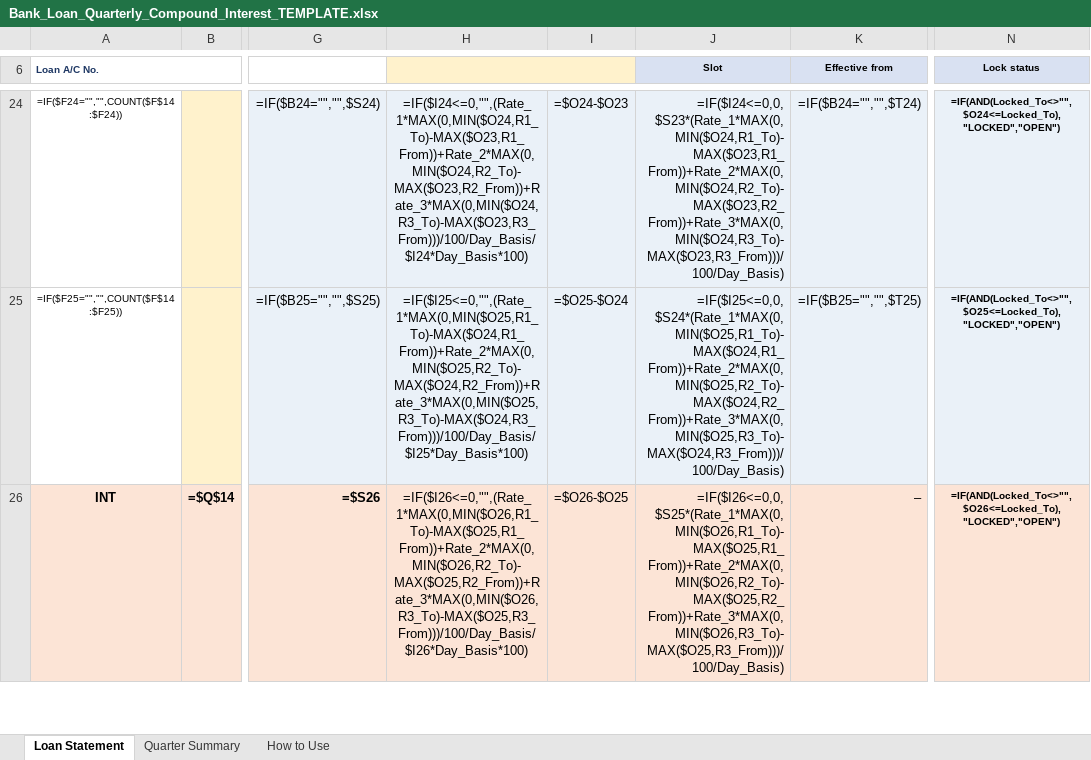
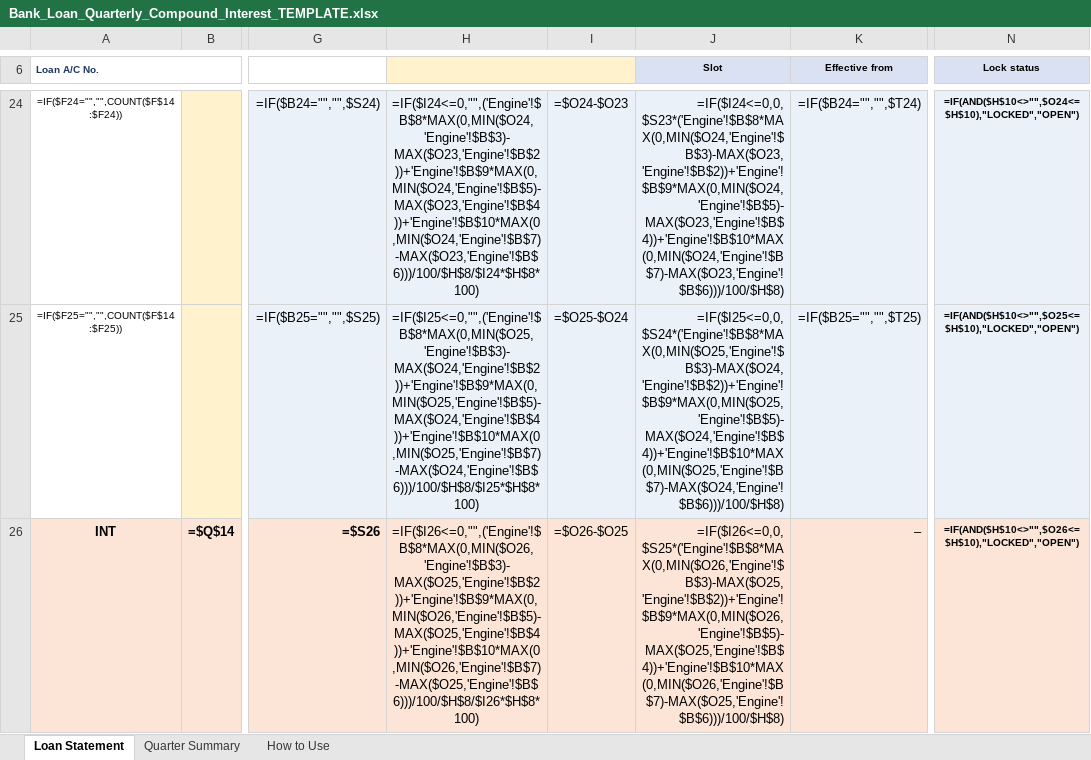
Before and after one commit to MMS-ITS/Bank_interest_rate_calculation, an Excel workbook: Bank_Loan_Quarterly_Compound_Interest_TEMPLATE.xlsx, sheet Loan Statement, drawn as a sheet; only a part is shown, gaps mark what is left out; values as stored, in another font and other column widths than the file's, no borders; formulas without a stored value are shown as written; conditional formats not drawn; the diff covers the shown part only; the diff names each change by its address in the sheet, - before the commit and + after, or states it on an @@ line.

Commit message:
Fix Excel repair on open, and set the workbook up for A4 printing
Excel 365 repaired the first build: it discarded the workbook-level defined
names, which invalidated every formula that referenced them (Loan Statement and
Engine lost their formulas; Quarter Summary, which used none, was untouched).

- remove all defined names: formulas are still authored with readable symbolic
  names, but resolve() now expands each into a direct cell reference when the
  cell is written, for worksheet formulas and data validations alike
- drop non-BMP emoji from formula strings, keeping only BMP markers
- A4 page setup on all three visible sheets: statement and summary landscape and
  one page wide, guide portrait, narrower columns so the ledger prints at ~90%
  scale, heading rows repeated, page breaks that keep each quarter block whole,
  and 'Page n of m' footers

Re-verified after the change: 123/123 assertions against the independent model,
past quarters still immune to a later rate revision, 1278 typeable cells with no
formula among them, and 0 error cells in both workbooks. Also checked with the
Open XML SDK validator - the only findings are font child-order notices that
openpyxl emits for every file, including a two-cell control workbook.

```diff
--- a/Bank_Loan_Quarterly_Compound_Interest_TEMPLATE.xlsx (sheet Loan Statement)
+++ b/Bank_Loan_Quarterly_Compound_Interest_TEMPLATE.xlsx (sheet Loan Statement)
-H24: =IF($I24<=0,"",(Rate_1*MAX(0,MIN($O24,R1_To)-MAX($O23,R1_From))+Rate_2*MAX(0,MIN($O24,R2_To)-MAX($O23,R2_From))+Rate_3*MAX(0,MIN($O24,R3_To)-MAX($O23,R3_From)))/100/Day_Basis/$I24*Day_Basis*100)
+H24: =IF($I24<=0,"",('Engine'!$B$8*MAX(0,MIN($O24,'Engine'!$B$3)-MAX($O23,'Engine'!$B$2))+'Engine'!$B$9*MAX(0,MIN($O24,'Engine'!$B$5)-MAX($O23,'Engine'!$B$4))+'Engine'!$B$10*MAX(0,MIN($O24,'Engine'!$B$7)-MAX($O23,'Engine'!$B$6)))/100/$H$8/$I24*$H$8*100)
-J24 (Slot): =IF($I24<=0,0,$S23*(Rate_1*MAX(0,MIN($O24,R1_To)-MAX($O23,R1_From))+Rate_2*MAX(0,MIN($O24,R2_To)-MAX($O23,R2_From))+Rate_3*MAX(0,MIN($O24,R3_To)-MAX($O23,R3_From)))/100/Day_Basis)
+J24 (Slot): =IF($I24<=0,0,$S23*('Engine'!$B$8*MAX(0,MIN($O24,'Engine'!$B$3)-MAX($O23,'Engine'!$B$2))+'Engine'!$B$9*MAX(0,MIN($O24,'Engine'!$B$5)-MAX($O23,'Engine'!$B$4))+'Engine'!$B$10*MAX(0,MIN($O24,'Engine'!$B$7)-MAX($O23,'Engine'!$B$6)))/100/$H$8)
-N24 (Lock status): =IF(AND(Locked_To<>"",$O24<=Locked_To),"LOCKED","OPEN")
+N24 (Lock status): =IF(AND($H$10<>"",$O24<=$H$10),"LOCKED","OPEN")
-H25: =IF($I25<=0,"",(Rate_1*MAX(0,MIN($O25,R1_To)-MAX($O24,R1_From))+Rate_2*MAX(0,MIN($O25,R2_To)-MAX($O24,R2_From))+Rate_3*MAX(0,MIN($O25,R3_To)-MAX($O24,R3_From)))/100/Day_Basis/$I25*Day_Basis*100)
+H25: =IF($I25<=0,"",('Engine'!$B$8*MAX(0,MIN($O25,'Engine'!$B$3)-MAX($O24,'Engine'!$B$2))+'Engine'!$B$9*MAX(0,MIN($O25,'Engine'!$B$5)-MAX($O24,'Engine'!$B$4))+'Engine'!$B$10*MAX(0,MIN($O25,'Engine'!$B$7)-MAX($O24,'Engine'!$B$6)))/100/$H$8/$I25*$H$8*100)
-J25 (Slot): =IF($I25<=0,0,$S24*(Rate_1*MAX(0,MIN($O25,R1_To)-MAX($O24,R1_From))+Rate_2*MAX(0,MIN($O25,R2_To)-MAX($O24,R2_From))+Rate_3*MAX(0,MIN($O25,R3_To)-MAX($O24,R3_From)))/100/Day_Basis)
+J25 (Slot): =IF($I25<=0,0,$S24*('Engine'!$B$8*MAX(0,MIN($O25,'Engine'!$B$3)-MAX($O24,'Engine'!$B$2))+'Engine'!$B$9*MAX(0,MIN($O25,'Engine'!$B$5)-MAX($O24,'Engine'!$B$4))+'Engine'!$B$10*MAX(0,MIN($O25,'Engine'!$B$7)-MAX($O24,'Engine'!$B$6)))/100/$H$8)
-N25 (Lock status): =IF(AND(Locked_To<>"",$O25<=Locked_To),"LOCKED","OPEN")
+N25 (Lock status): =IF(AND($H$10<>"",$O25<=$H$10),"LOCKED","OPEN")
-H26: =IF($I26<=0,"",(Rate_1*MAX(0,MIN($O26,R1_To)-MAX($O25,R1_From))+Rate_2*MAX(0,MIN($O26,R2_To)-MAX($O25,R2_From))+Rate_3*MAX(0,MIN($O26,R3_To)-MAX($O25,R3_From)))/100/Day_Basis/$I26*Day_Basis*100)
+H26: =IF($I26<=0,"",('Engine'!$B$8*MAX(0,MIN($O26,'Engine'!$B$3)-MAX($O25,'Engine'!$B$2))+'Engine'!$B$9*MAX(0,MIN($O26,'Engine'!$B$5)-MAX($O25,'Engine'!$B$4))+'Engine'!$B$10*MAX(0,MIN($O26,'Engine'!$B$7)-MAX($O25,'Engine'!$B$6)))/100/$H$8/$I26*$H$8*100)
-J26 (Slot): =IF($I26<=0,0,$S25*(Rate_1*MAX(0,MIN($O26,R1_To)-MAX($O25,R1_From))+Rate_2*MAX(0,MIN($O26,R2_To)-MAX($O25,R2_From))+Rate_3*MAX(0,MIN($O26,R3_To)-MAX($O25,R3_From)))/100/Day_Basis)
+J26 (Slot): =IF($I26<=0,0,$S25*('Engine'!$B$8*MAX(0,MIN($O26,'Engine'!$B$3)-MAX($O25,'Engine'!$B$2))+'Engine'!$B$9*MAX(0,MIN($O26,'Engine'!$B$5)-MAX($O25,'Engine'!$B$4))+'Engine'!$B$10*MAX(0,MIN($O26,'Engine'!$B$7)-MAX($O25,'Engine'!$B$6)))/100/$H$8)
-N26 (Lock status): =IF(AND(Locked_To<>"",$O26<=Locked_To),"LOCKED","OPEN")
+N26 (Lock status): =IF(AND($H$10<>"",$O26<=$H$10),"LOCKED","OPEN")
```
Also changed, not shown: 837 edited cells elsewhere in this sheet, sheet How to Use, hidden cells, Bank_Loan_Quarterly_Compound_Interest_EXAMPLE.xlsx, 2 other files.
